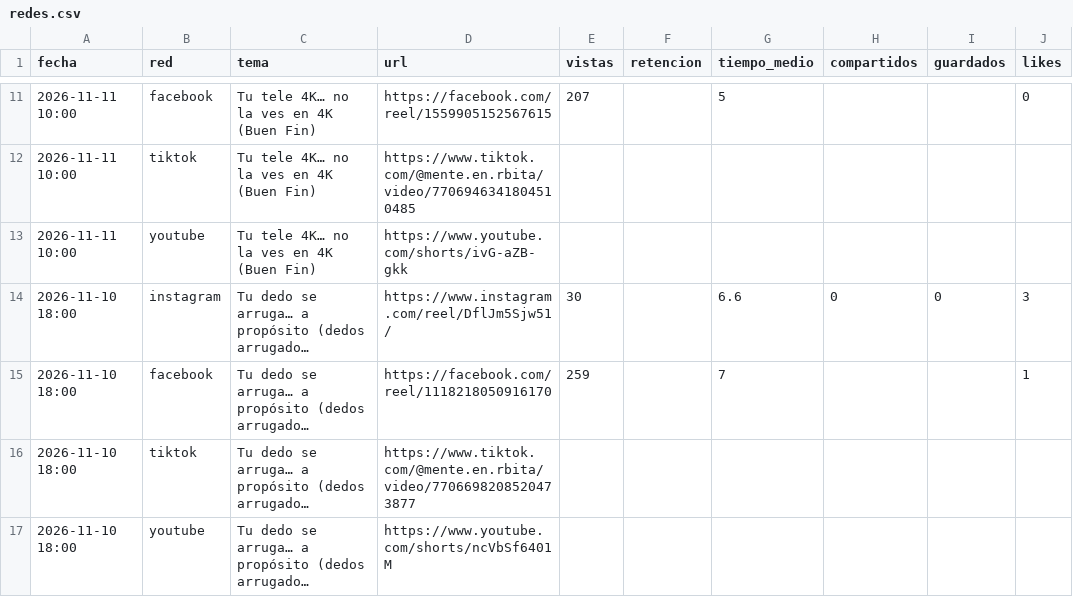
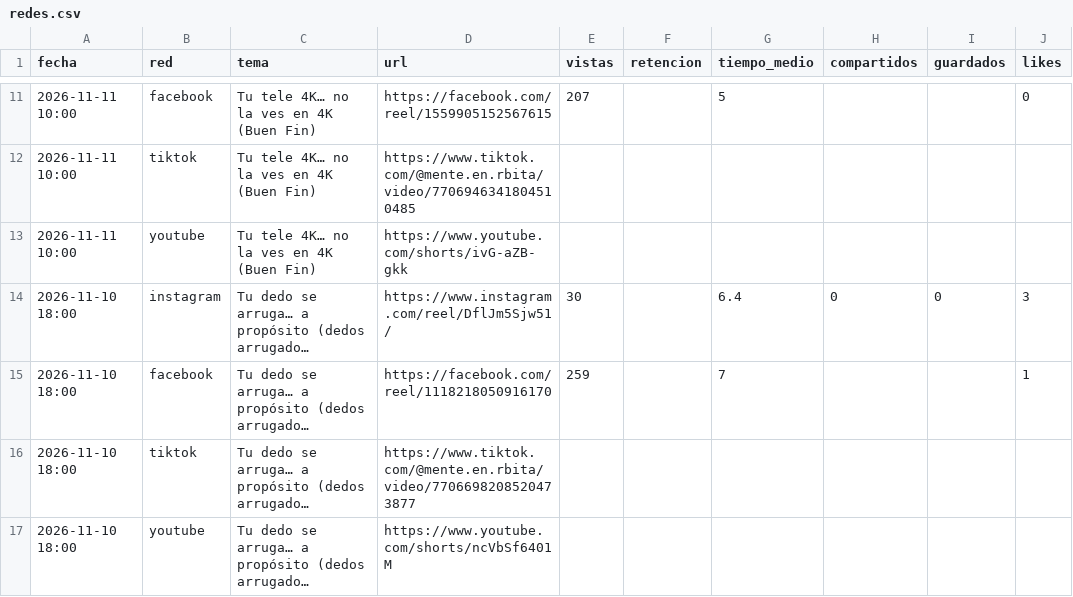
Before and after one commit to efrencuenta245-web/mente-en-orbita, a CSV file: stats/redes.csv, drawn as a sheet; only a part is shown, gaps mark what is left out; long unchanged cells end in …; the diff covers the shown part only; the diff names each change by its address in the sheet, - before the commit and + after, or states it on an @@ line.

```diff
--- a/stats/redes.csv
+++ b/stats/redes.csv
-G14 (tiempo_medio): 6.6
+G14 (tiempo_medio): 6.4
```
Also changed, not shown: 12 edited cells elsewhere in this file, stats/seguidores.csv, 2 other files.
